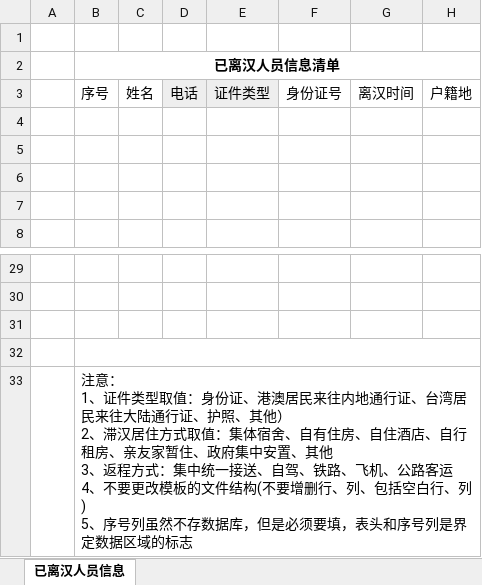
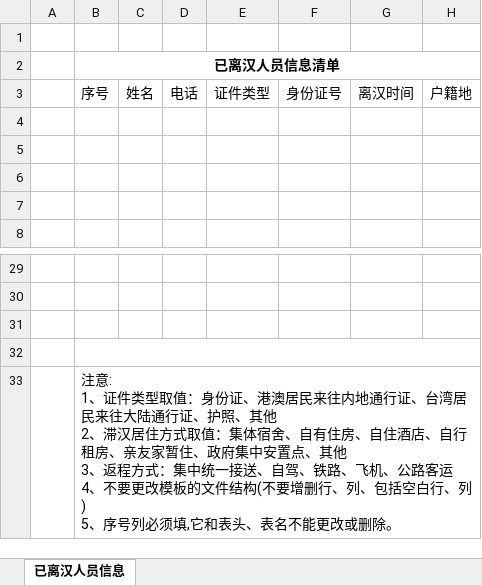
Before and after one commit to dfjxps2/wuhanyiqing-api, an Excel workbook: src/main/resources/static/excel/excelTemplate.xlsx, sheet 已离汉人员信息, drawn as a sheet; only a part is shown, gaps mark what is left out; values as stored, in another font and other column widths than the file's, no borders; ↵ is a line break in a cell; the diff names each change by its address in the sheet, - before the commit and + after, or states it on an @@ line.

```diff
--- a/src/main/resources/static/excel/excelTemplate.xlsx (sheet 已离汉人员信息)
+++ b/src/main/resources/static/excel/excelTemplate.xlsx (sheet 已离汉人员信息)
-D3:E3 fill: #EEEEEE
+D3:E3 fill: none
-B33: 注意： ↵ 1、证件类型取值：身份证、港澳居民来往内地通行证、台湾居民来往大陆通行证、护照、其他） ↵ 2、滞汉居住方式取值：集体宿舍、自有住房、自住酒店、自行租房、亲友家暂住、政府集中安置、其他 ↵ 3、返程方式：集中统一接送、自驾、铁路、飞机、公路客运 ↵ 4、不要更改模板的文件结构(不要增删行、列、包括空白行、列) ↵ 5、序号列虽然不存数据库，但是必须要填，表头和序号列是界定数据区域的标志
+B33: 注意: ↵ 1、证件类型取值：身份证、港澳居民来往内地通行证、台湾居民来往大陆通行证、护照、其他 ↵ 2、滞汉居住方式取值：集体宿舍、自有住房、自住酒店、自行租房、亲友家暂住、政府集中安置点、其他 ↵ 3、返程方式：集中统一接送、自驾、铁路、飞机、公路客运 ↵ 4、不要更改模板的文件结构(不要增删行、列、包括空白行、列) ↵ 5、序号列必须填,它和表头、表名不能更改或删除。
```
Also changed, not shown: 1 other file.
